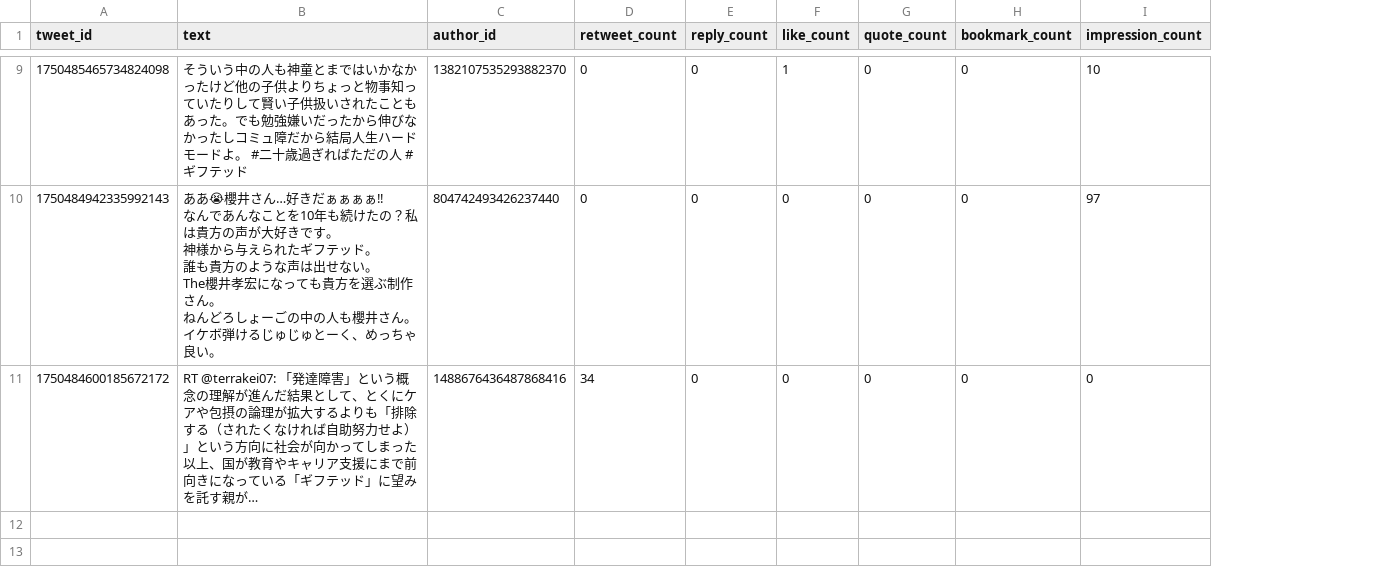
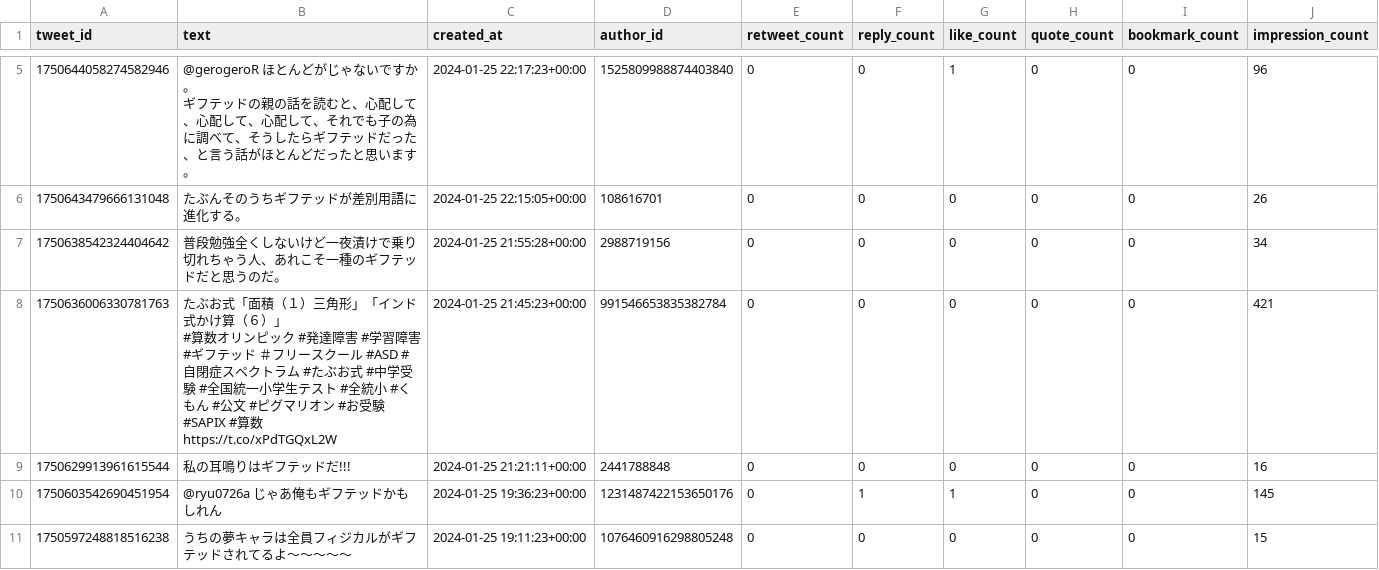
Before and after one commit to etoki/tweet, a CSV file: output.csv, drawn as a sheet; only a part is shown, gaps mark what is left out; removed rows and columns are numbered as before the commit, all else as after; ↵ is a line break in a cell; the diff covers the shown part only; the diff names each change by its address in the sheet, - before the commit and + after, or states it on an @@ line.

Commit message:
new file:   cul_date.py 	modified:   nlp_cooccur.py 	modified:   output.csv 	new file:   output_loop.csv 	new file:   output_loop_process.csv 	modified:   tw_merge_search_user.py 	modified:   tw_search.py 	new file:   tw_search_loop.py

```diff
--- a/output.csv
+++ b/output.csv
+column C (created_at), row 5: 2024-01-25 22:17:23+00:00; row 7: 2024-01-25 21:55:28+00:00
-A5 (tweet_id): 1750485465734824098
+A5 (tweet_id): 1750644058274582946
-B5 (text): そういう中の人も神童とまではいかなかったけど他の子供よりちょっと物事知っていたりして賢い子供扱いされたこともあった。でも勉強嫌いだったから伸びなかったしコミュ障だから結局人生ハードモードよ。 #二十歳過ぎればただの人 #ギフテッド
+B5 (text): @gerogeroR ほとんどがじゃないですか。 ↵ ギフテッドの親の話を読むと、心配して、心配して、心配して、それでも子の為に調べて、そうしたらギフテッドだった、と言う話がほとんどだったと思います。
-D5 (author_id): 1382107535293882370
+D5 (author_id): 1525809988874403840
-J5 (impression_count): 10
+J5 (impression_count): 96
+row 6: 1750643479666131048 | たぶんそのうちギフテッドが差別用語に進化する。 | 2024-01-25 22:15:05+00:00 | 108616701 | 0 | 0 | 0 | 0 | 0 | 26
-A7 (tweet_id): 1750484942335992143
+A7 (tweet_id): 1750638542324404642
-B7 (text): ああ😭櫻井さん…好きだぁぁぁぁ‼ ↵ なんであんなことを10年も続けたの？私は貴方の声が大好きです。 ↵ 神様から与えられたギフテッド。 ↵ 誰も貴方のような声は出せない。 ↵ The櫻井孝宏になっても貴方を選ぶ制作さん。 ↵ ねんどろしょーごの中の人も櫻井さん。 ↵ イケボ弾けるじゅじゅとーく、めっちゃ良い。
+B7 (text): 普段勉強全くしないけど一夜漬けで乗り切れちゃう人、あれこそ一種のギフテッドだと思うのだ。
-D7 (author_id): 804742493426237440
+D7 (author_id): 2988719156
-J7 (impression_count): 97
+J7 (impression_count): 34
-row 11: 1750484600185672172 | RT @terrakei07: 「発達障害」という概念の理解が進んだ結果として、とくにケアや包摂の論理が拡大するよりも「排除する（されたくなければ自助努力せよ）」という方向に社会が向かってしまった以上、国が教育やキャリア支援にまで前向きになっている「ギフテッド」に望みを託す親が… | 1488676436487868416 | 34 | 0 | 0 | 0 | 0 | 0
+row 8: 1750636006330781763 | たぶお式「面積（１）三角形」「インド式かけ算（６）」 ↵ #算数オリンピック #発達障害 #学習障害 #ギフテッド ＃フリースクール #ASD #自閉症スペクトラム #たぶお式 #中学受験 #全国統一小学生テスト #全統小 #くもん #公文 #ピグマリオン #お受験 #SAPIX #算数 ↵ https://t.co/xPdTGQxL2W | 2024-01-25 21:45:23+00:00 | 991546653835382784 | 0 | 0 | 0 | 0 | 0 | 421
+row 9: 1750629913961615544 | 私の耳鳴りはギフテッドだ!!! | 2024-01-25 21:21:11+00:00 | 2441788848 | 0 | 0 | 0 | 0 | 0 | 16
+row 10: 1750603542690451954 | @ryu0726a じゃあ俺もギフテッドかもしれん | 2024-01-25 19:36:23+00:00 | 1231487422153650176 | 0 | 1 | 1 | 0 | 0 | 145
+row 11: 1750597248818516238 | うちの夢キャラは全員フィジカルがギフテッドされてるよ〜〜〜〜〜 | 2024-01-25 19:11:23+00:00 | 1076460916298805248 | 0 | 0 | 0 | 0 | 0 | 15
```
Also changed, not shown: 1 added row, 5 removed rows and 8 edited cells elsewhere in this file, 6 other files.
